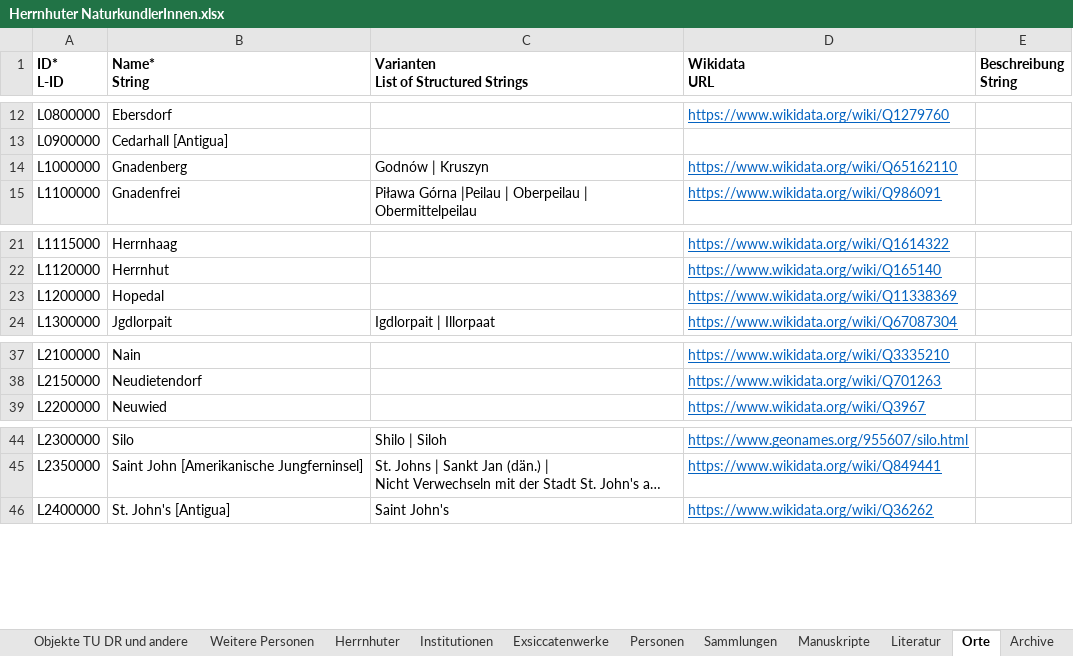
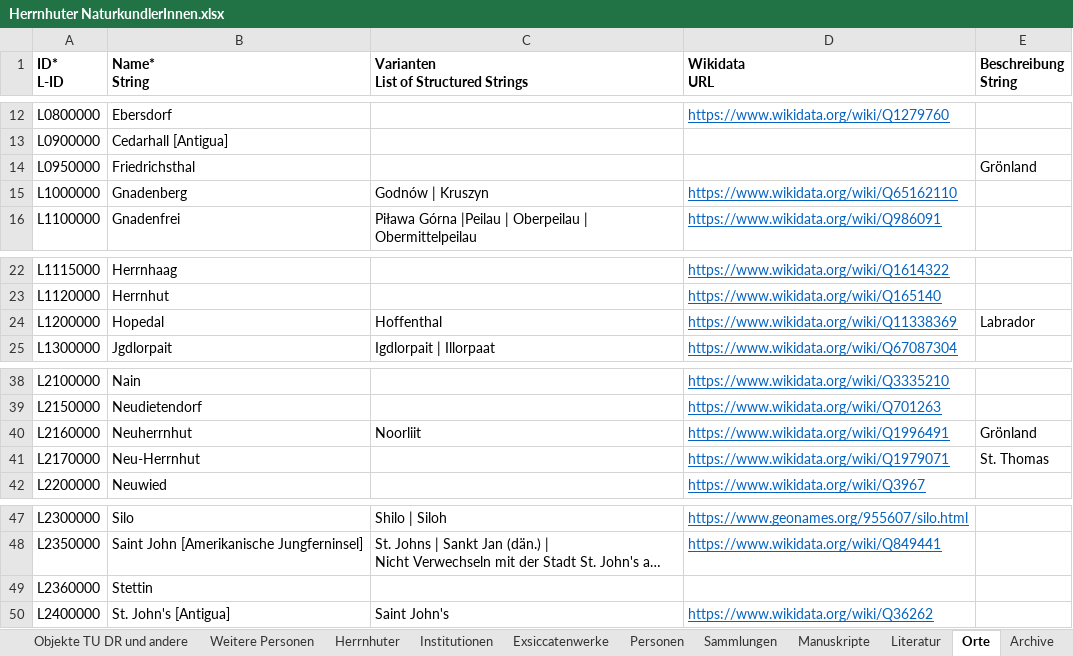
Before and after one commit to rue-a/naturforschung_und_protestantische_mission, an Excel workbook: data/Herrnhuter NaturkundlerInnen.xlsx, sheet Orte, drawn as a sheet; only a part is shown, gaps mark what is left out; long unchanged cells end in …; values as stored, in another font and other column widths than the file's, no borders; table styles not drawn; addresses are those after the commit; the diff names each change by its address in the sheet, - before the commit and + after, or states it on an @@ line.

```diff
--- a/data/Herrnhuter NaturkundlerInnen.xlsx (sheet Orte)
+++ b/data/Herrnhuter NaturkundlerInnen.xlsx (sheet Orte)
+row 14: L0950000 | Friedrichsthal |  |  | Grönland
-C24: (empty)
+C24: Hoffenthal
-E24 (Beschreibung String): (empty)
+E24 (Beschreibung String): Labrador
+row 40: L2160000 | Neuherrnhut | Noorliit | https://www.wikidata.org/wiki/Q1996491 | Grönland
+row 41: L2170000 | Neu-Herrnhut |  | https://www.wikidata.org/wiki/Q1979071 | St. Thomas
+row 49: L2360000 | Stettin
```
Also changed, not shown: sheet Personen, sheet Literatur, 7 other files.
